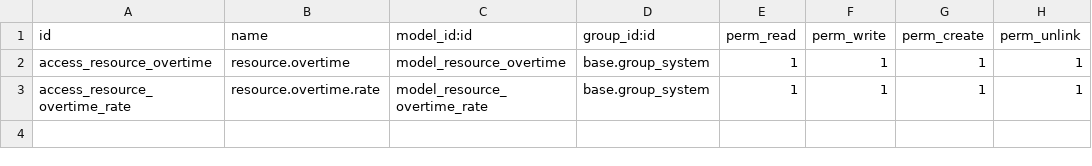
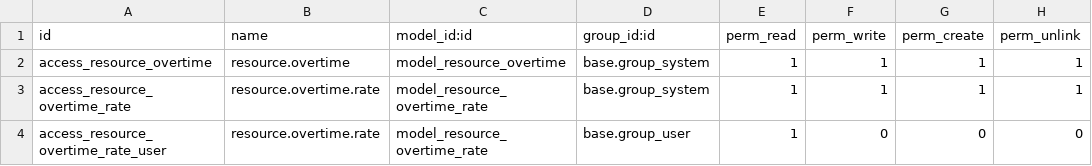
Before and after one commit to coopiteasy/cie-timesheet, a CSV file: hr_timesheet_overtime/security/ir.model.access.csv, drawn as a sheet.

Commit message:
[ADD] hr_timesheet_overtime: group_user rights

```diff
--- a/hr_timesheet_overtime/security/ir.model.access.csv
+++ b/hr_timesheet_overtime/security/ir.model.access.csv
@@ -3 +3,2 @@ access_resource_overtime,resource.overtime,model_resource_overtime,base.group_sy
 access_resource_overtime_rate,resource.overtime.rate,model_resource_overtime_rate,base.group_system,1,1,1,1
+access_resource_overtime_rate_user,resource.overtime.rate,model_resource_overtime_rate,base.group_user,1,0,0,0
```
